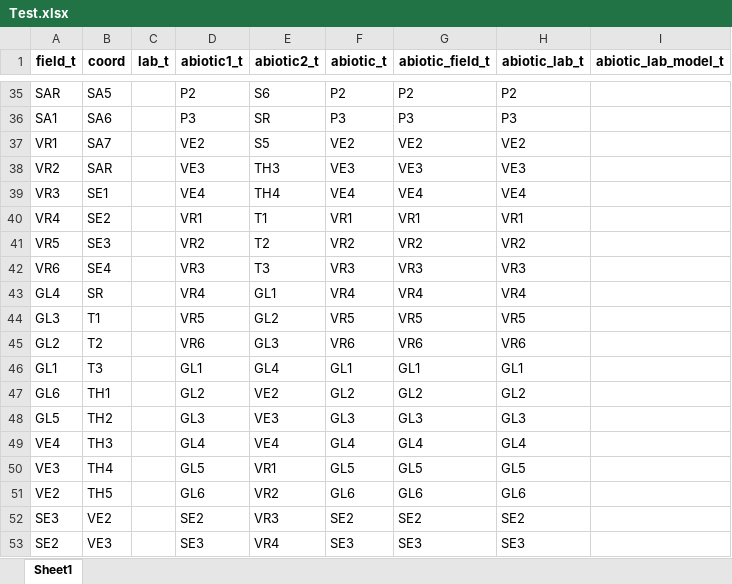
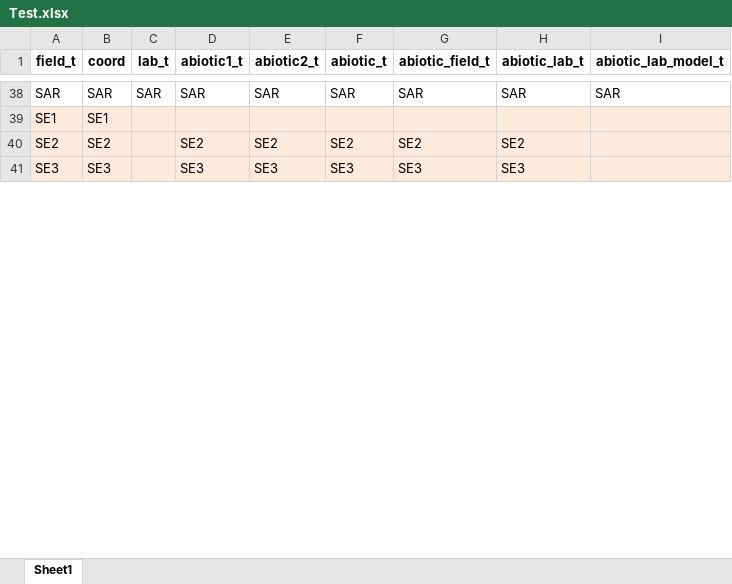
Before and after one commit to mirjamscheib/Masters_Thesis, an Excel workbook: Pre_Processing/abiotic_mi_sampling/Test.xlsx, sheet Sheet1, drawn as a sheet; only a part is shown, gaps mark what is left out; values as stored, in another font and other column widths than the file's, no borders; removed rows and columns are numbered as before the commit, all else as after; the diff covers the shown part only; the diff names each change by its address in the sheet, - before the commit and + after, or states it on an @@ line.

```diff
--- a/Pre_Processing/abiotic_mi_sampling/Test.xlsx (sheet Sheet1)
+++ b/Pre_Processing/abiotic_mi_sampling/Test.xlsx (sheet Sheet1)
-B38 (coord): SA5
+B38 (coord): SAR
-C38 (lab_t): (empty)
+C38 (lab_t): SAR
-D38 (abiotic1_t): P2
+D38 (abiotic1_t): SAR
-E38 (abiotic2_t): S6
+E38 (abiotic2_t): SAR
-F38 (abiotic_t): P2
+F38 (abiotic_t): SAR
-G38 (abiotic_field_t): P2
+G38 (abiotic_field_t): SAR
-H38 (abiotic_lab_t): P2
+H38 (abiotic_lab_t): SAR
-I38 (abiotic_lab_model_t): (empty)
+I38 (abiotic_lab_model_t): SAR
-row 36: SA1 | SA6 |  | P3 | SR | P3 | P3 | P3
-row 37: VR1 | SA7 |  | VE2 | S5 | VE2 | VE2 | VE2
-row 38: VR2 | SAR |  | VE3 | TH3 | VE3 | VE3 | VE3
-row 39: VR3 | SE1 |  | VE4 | TH4 | VE4 | VE4 | VE4
-row 40: VR4 | SE2 |  | VR1 | T1 | VR1 | VR1 | VR1
-row 41: VR5 | SE3 |  | VR2 | T2 | VR2 | VR2 | VR2
-row 42: VR6 | SE4 |  | VR3 | T3 | VR3 | VR3 | VR3
-row 43: GL4 | SR |  | VR4 | GL1 | VR4 | VR4 | VR4
-row 44: GL3 | T1 |  | VR5 | GL2 | VR5 | VR5 | VR5
-row 45: GL2 | T2 |  | VR6 | GL3 | VR6 | VR6 | VR6
-row 46: GL1 | T3 |  | GL1 | GL4 | GL1 | GL1 | GL1
-row 47: GL6 | TH1 |  | GL2 | VE2 | GL2 | GL2 | GL2
-row 48: GL5 | TH2 |  | GL3 | VE3 | GL3 | GL3 | GL3
-row 49: VE4 | TH3 |  | GL4 | VE4 | GL4 | GL4 | GL4
-row 50: VE3 | TH4 |  | GL5 | VR1 | GL5 | GL5 | GL5
-row 51: VE2 | TH5 |  | GL6 | VR2 | GL6 | GL6 | GL6
+row 39: SE1 | SE1
-A40 (field_t): SE3
+A40 (field_t): SE2
-A40:I41 fill: none
+A40:I41 fill: #FDEADA
-B40 (coord): VE2
+B40 (coord): SE2
-E40 (abiotic2_t): VR3
+E40 (abiotic2_t): SE2
-A41 (field_t): SE2
+A41 (field_t): SE3
-B41 (coord): VE3
+B41 (coord): SE3
-E41 (abiotic2_t): VR4
+E41 (abiotic2_t): SE3
```
Also changed, not shown: 41 added rows, 26 removed rows, 54 edited cells and cell formats elsewhere in this sheet, 1 other file.
